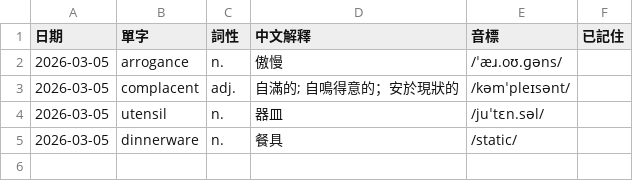
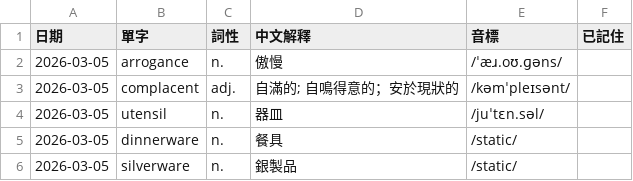
Before and after one commit to monashining/toeic-vocab-app, a CSV file: vocab.csv, drawn as a sheet; the diff names each change by its address in the sheet, - before the commit and + after, or states it on an @@ line.

Commit message:
Update vocab list

```diff
--- a/vocab.csv
+++ b/vocab.csv
+row 6: 2026-03-05 | silverware | n. | 銀製品 | /static/
```
